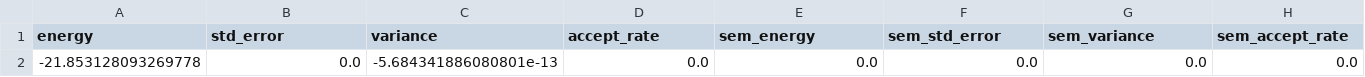
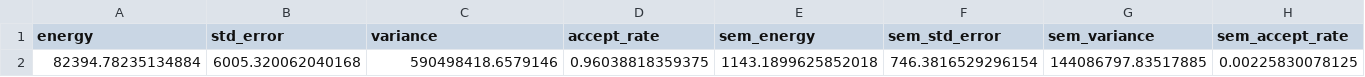
Before and after one commit to Daniel-Haas-B/NeuralQuantumState, a CSV file: data/playground.csv, drawn as a sheet; only a part is shown; removed rows and columns are numbered as before the commit, all else as after; rows hold the shown columns only; the diff names each change by its address in the sheet, - before the commit and + after, or states it on an @@ line.

```diff
--- a/data/playground.csv
+++ b/data/playground.csv
-row 2: -21.853128093269778 | 0.0 | -5.684341886080801e-13 | 0.0 | 0.0 | 0.0 | 0.0 | 0.0
+row 2: 82394.78235134884 | 6005.320062040168 | 590498418.6579146 | 0.96038818359375 | 1143.1899625852018 | 746.3816529296154 | 144086797.83517885 | 0.00225830078125
```
Also changed, not shown: data/vmc_playground.csv, 9 other files.
